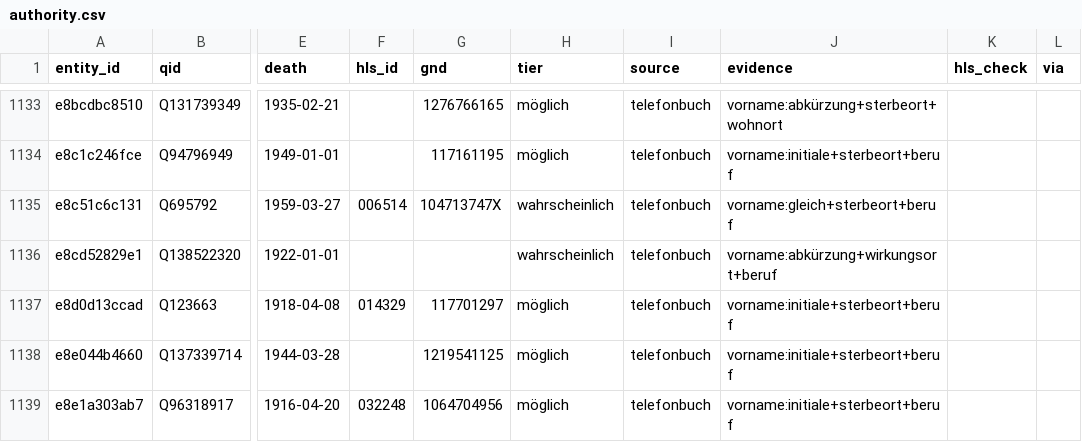
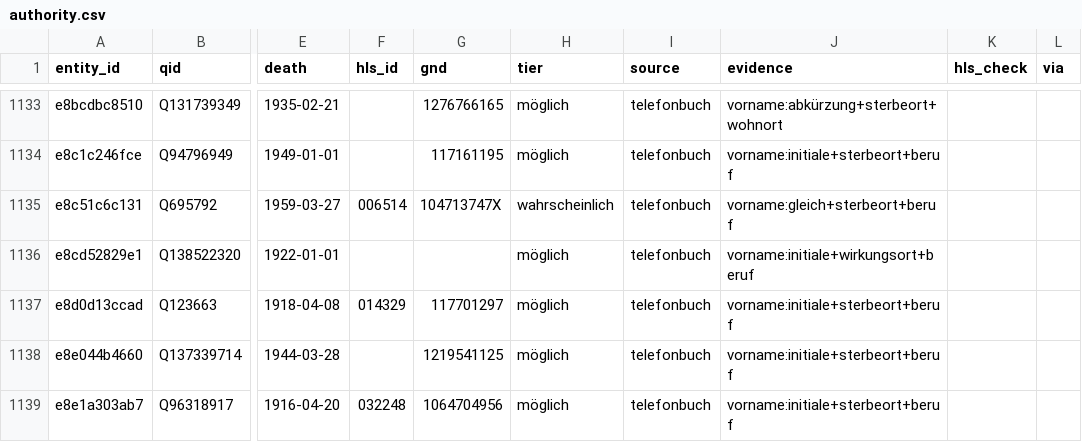
Before and after one commit to thodel/vernetzte-schweiz, a CSV file: links/authority.csv, drawn as a sheet; only a part is shown, gaps mark what is left out; the diff names each change by its address in the sheet, - before the commit and + after, or states it on an @@ line.

```diff
--- a/links/authority.csv
+++ b/links/authority.csv
-H1136 (tier): wahrscheinlich
+H1136 (tier): möglich
-J1136 (evidence): vorname:abkürzung+wirkungsort+beruf
+J1136 (evidence): vorname:initiale+wirkungsort+beruf
```
Also changed, not shown: links/migration.csv, 14 other files.
